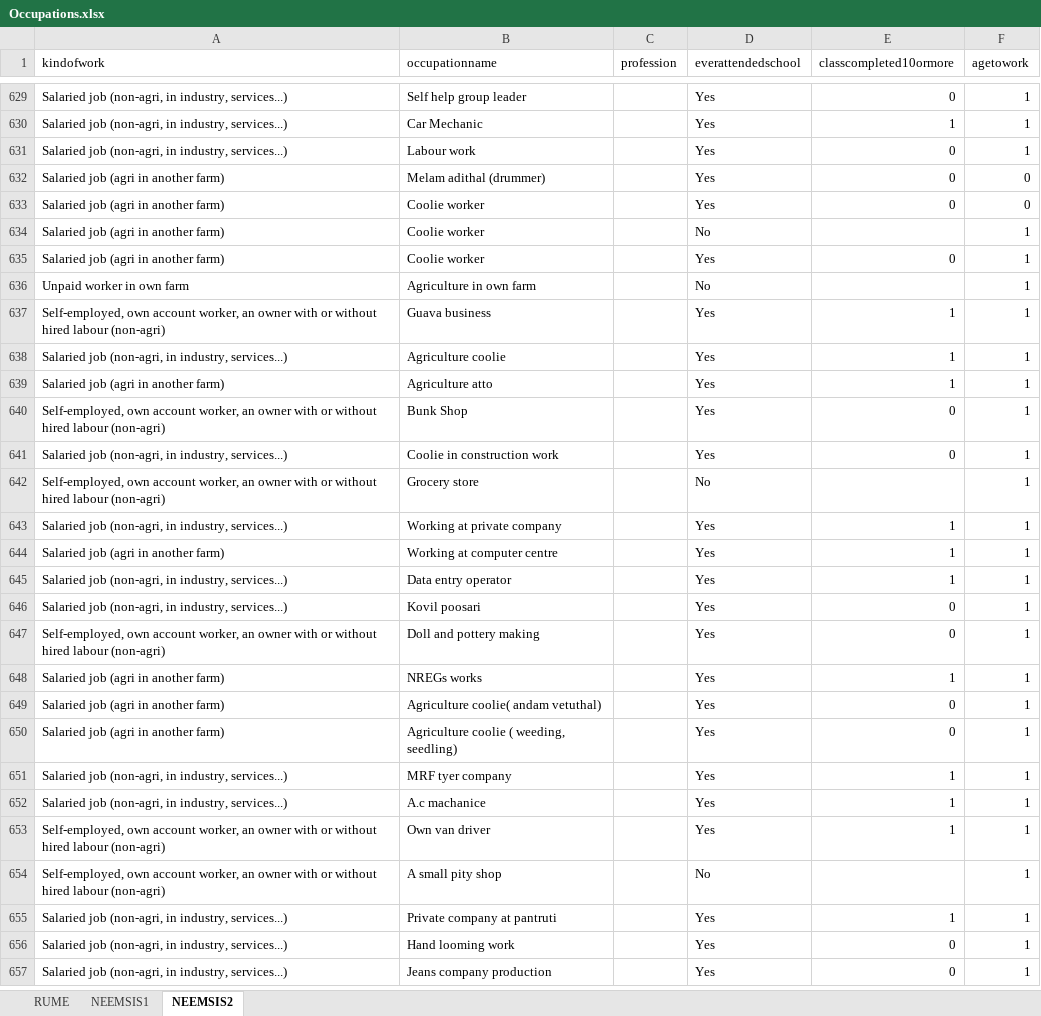
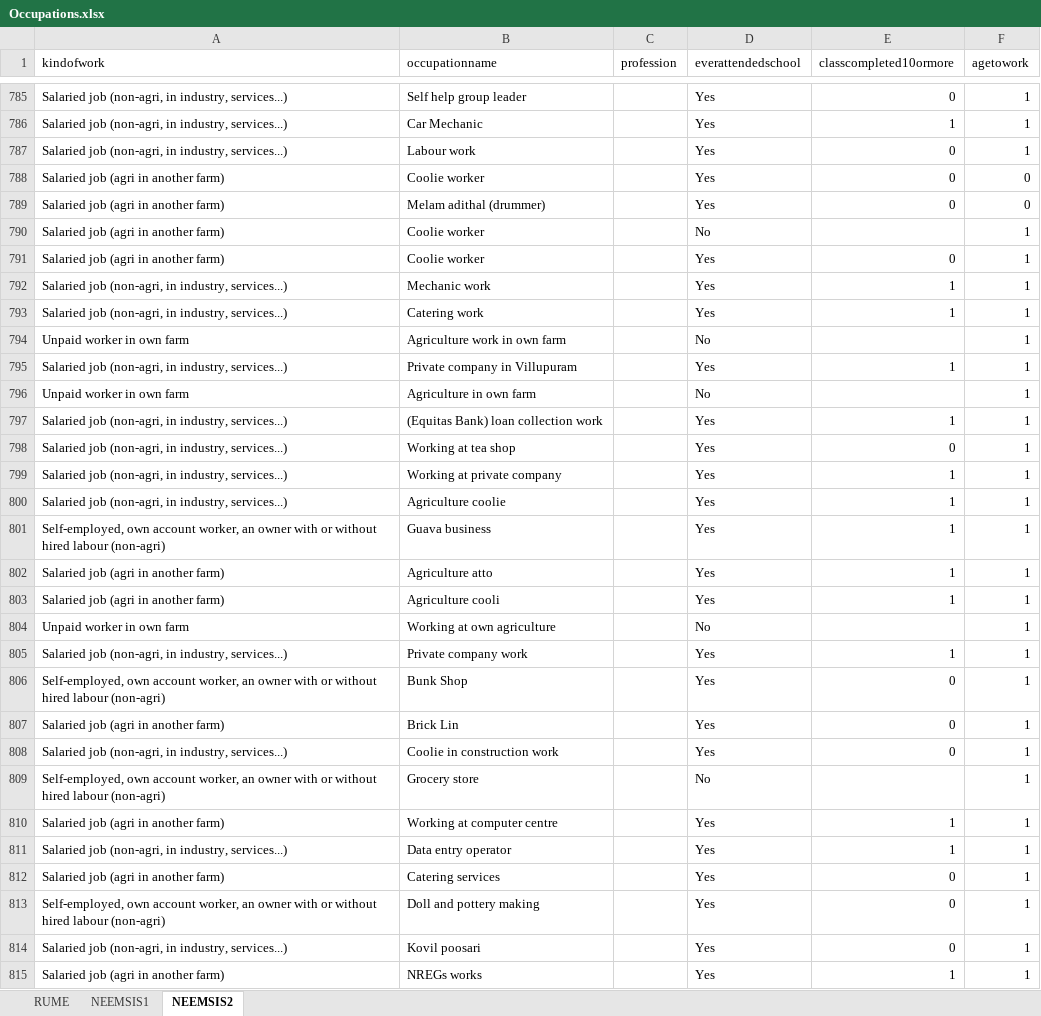
Before and after one commit to arnaudnatal/odriis, an Excel workbook: Occupations/Occupations.xlsx, sheet NEEMSIS2, drawn as a sheet; only a part is shown, gaps mark what is left out; the shorter side is filled out with more unchanged rows; values as stored, in another font and other column widths than the file's, no borders; the diff covers the shown part only; the diff names each change by its address in the sheet, - before the commit and + after, or states it on an @@ line.

Commit message:
Occupations au grand complet ?

```diff
--- a/Occupations/Occupations.xlsx (sheet NEEMSIS2)
+++ b/Occupations/Occupations.xlsx (sheet NEEMSIS2)
@@ row 633 moved to row 788: Salaried job (agri in another farm) @@
+row 792: Salaried job (non-agri, in industry, services...) | Mechanic work |  | Yes | 1 | 1
+row 793: Salaried job (non-agri, in industry, services...) | Catering work |  | Yes | 1 | 1
+row 794: Unpaid worker in own farm | Agriculture work in own farm |  | No |  | 1
+row 795: Salaried job (non-agri, in industry, services...) | Private company in Villupuram |  | Yes | 1 | 1
+row 797: Salaried job (non-agri, in industry, services...) | (Equitas Bank) loan collection work |  | Yes | 1 | 1
+row 798: Salaried job (non-agri, in industry, services...) | Working at tea shop |  | Yes | 0 | 1
@@ row 643 moved to row 799: Salaried job (non-agri, in industry, ser… @@
@@ row 638 moved to row 800: Salaried job (non-agri, in industry, ser… @@
+row 803: Salaried job (agri in another farm) | Agriculture cooli |  | Yes | 1 | 1
+row 804: Unpaid worker in own farm | Working at own agriculture |  | No |  | 1
+row 805: Salaried job (non-agri, in industry, services...) | Private company work |  | Yes | 1 | 1
+row 807: Salaried job (agri in another farm) | Brick Lin |  | Yes | 0 | 1
+row 812: Salaried job (agri in another farm) | Catering services |  | Yes | 0 | 1
@@ row 647 moved to row 813: Self-employed, own account worker, an ow… @@
```
Also changed, not shown: 179 added rows, 59 moved rows and 5 edited cells elsewhere in this sheet, 9 other files.
